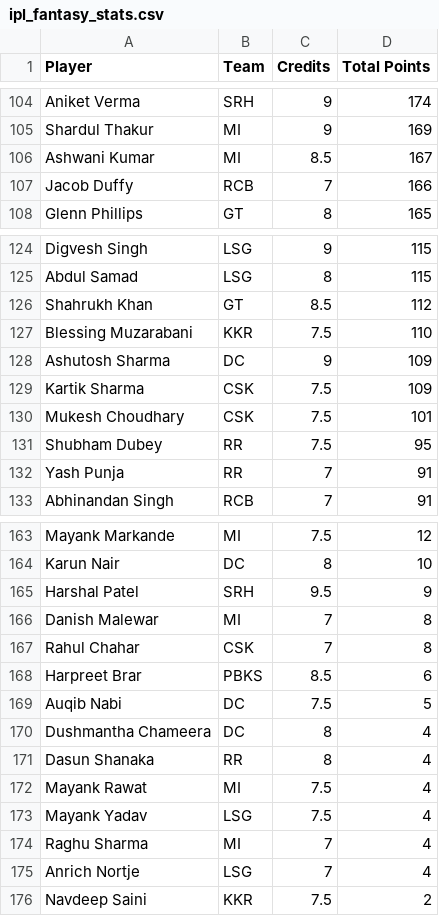
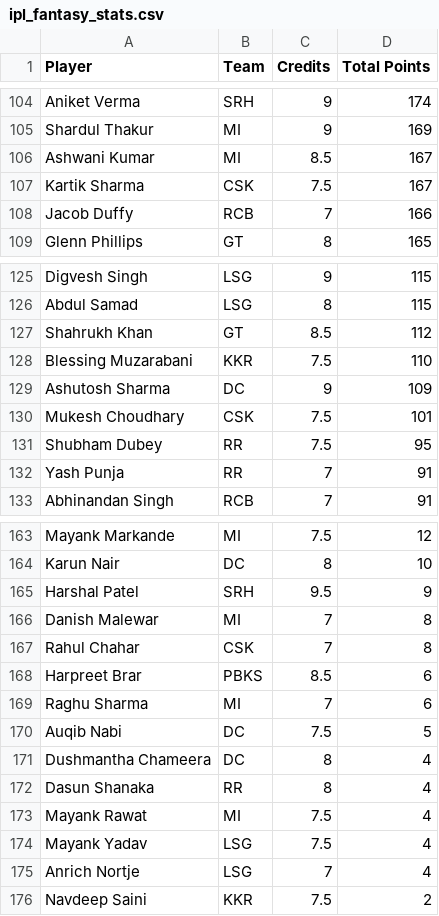
Before and after one commit to Malyala-Meghamsh/ipl-fantasy-league, a CSV file: ipl_fantasy_stats.csv, drawn as a sheet; only a part is shown, gaps mark what is left out; the diff covers the shown part only.

```diff
--- a/ipl_fantasy_stats.csv
+++ b/ipl_fantasy_stats.csv
@@ -106,2 +106,3 @@ Shardul Thakur,MI,9,169
 Ashwani Kumar,MI,8.5,167
+Kartik Sharma,CSK,7.5,167
 Jacob Duffy,RCB,7,166
@@ -128,3 +129,2 @@ Blessing Muzarabani,KKR,7.5,110
 Ashutosh Sharma,DC,9,109
-Kartik Sharma,CSK,7.5,109
 Mukesh Choudhary,CSK,7.5,101
@@ -168,2 +168,3 @@ Rahul Chahar,CSK,7,8
 Harpreet Brar,PBKS,8.5,6
+Raghu Sharma,MI,7,6
 Auqib Nabi,DC,7.5,5
@@ -173,3 +174,2 @@ Mayank Rawat,MI,7.5,4
 Mayank Yadav,LSG,7.5,4
-Raghu Sharma,MI,7,4
 Anrich Nortje,LSG,7,4
```
Also changed, not shown: 4 added rows and 4 removed rows elsewhere in this file, ipl_fantasy_stats_2026-05-02.csv, ranking_history.csv, 1 other file.
